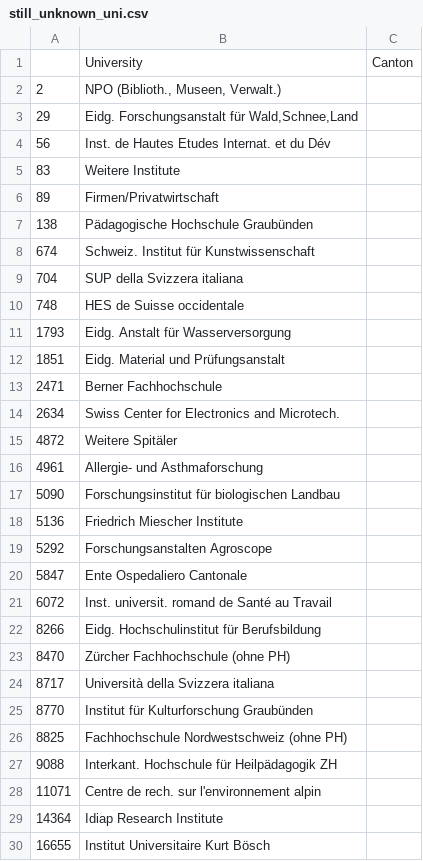
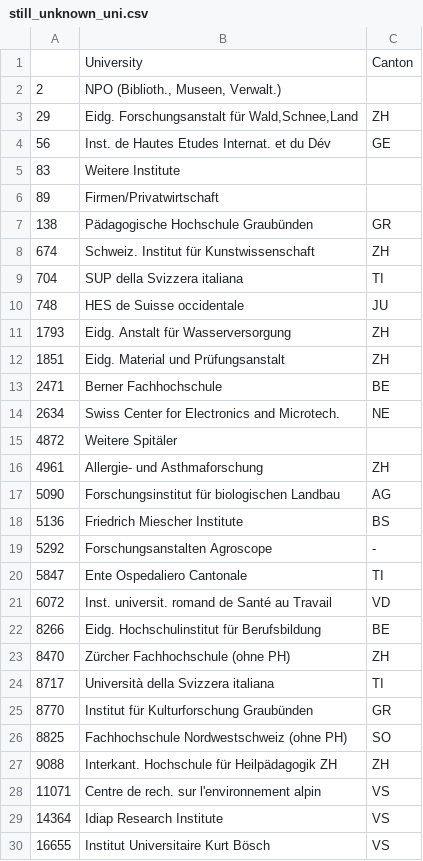
Before and after one commit to lfkrapp/literate-pancake, a CSV file: 03 - Interactive Viz/data/still_unknown_uni.csv, drawn as a sheet; only a part is shown; the diff covers the shown part only.

Commit message:
found canton for most of the unkown uni and added abreviation to still_unknown_uni.csv

```diff
--- a/03 - Interactive Viz/data/still_unknown_uni.csv
+++ b/03 - Interactive Viz/data/still_unknown_uni.csv
@@ -2,29 +2,29 @@
 2,"NPO (Biblioth., Museen, Verwalt.)",
-29,"Eidg. Forschungsanstalt für Wald,Schnee,Land",
-56,Inst. de Hautes Etudes Internat. et du Dév,
+29,"Eidg. Forschungsanstalt für Wald,Schnee,Land",ZH
+56,Inst. de Hautes Etudes Internat. et du Dév,GE
 83,Weitere Institute,
 89,Firmen/Privatwirtschaft,
-138,Pädagogische Hochschule Graubünden,
-674,Schweiz. Institut für Kunstwissenschaft,
-704,SUP della Svizzera italiana,
-748,HES de Suisse occidentale,
-1793,Eidg. Anstalt für Wasserversorgung,
-1851,Eidg. Material und Prüfungsanstalt,
-2471,Berner Fachhochschule,
-2634,Swiss Center for Electronics and Microtech.,
+138,Pädagogische Hochschule Graubünden,GR
+674,Schweiz. Institut für Kunstwissenschaft,ZH
+704,SUP della Svizzera italiana,TI
+748,HES de Suisse occidentale,JU
+1793,Eidg. Anstalt für Wasserversorgung,ZH
+1851,Eidg. Material und Prüfungsanstalt,ZH
+2471,Berner Fachhochschule,BE
+2634,Swiss Center for Electronics and Microtech.,NE
 4872,Weitere Spitäler,
-4961,Allergie- und Asthmaforschung,
-5090,Forschungsinstitut für biologischen Landbau,
-5136,Friedrich Miescher Institute,
-5292,Forschungsanstalten Agroscope,
-5847,Ente Ospedaliero Cantonale,
-6072,Inst. universit. romand de Santé au Travail,
-8266,Eidg. Hochschulinstitut für Berufsbildung,
-8470,Zürcher Fachhochschule (ohne PH),
-8717,Università della Svizzera italiana,
-8770,Institut für Kulturforschung Graubünden,
-8825,Fachhochschule Nordwestschweiz (ohne PH),
-9088,Interkant. Hochschule für Heilpädagogik ZH,
-11071,Centre de rech. sur l'environnement alpin,
-14364,Idiap Research Institute,
-16655,Institut Universitaire Kurt Bösch,
+4961,Allergie- und Asthmaforschung,ZH
+5090,Forschungsinstitut für biologischen Landbau,AG
+5136,Friedrich Miescher Institute,BS
+5292,Forschungsanstalten Agroscope,-
+5847,Ente Ospedaliero Cantonale,TI
+6072,Inst. universit. romand de Santé au Travail,VD
+8266,Eidg. Hochschulinstitut für Berufsbildung,BE
+8470,Zürcher Fachhochschule (ohne PH),ZH
+8717,Università della Svizzera italiana,TI
+8770,Institut für Kulturforschung Graubünden,GR
+8825,Fachhochschule Nordwestschweiz (ohne PH),SO
+9088,Interkant. Hochschule für Heilpädagogik ZH,ZH
+11071,Centre de rech. sur l'environnement alpin,VS
+14364,Idiap Research Institute,VS
+16655,Institut Universitaire Kurt Bösch,VS
```
Also changed, not shown: 14 edited cells elsewhere in this file.
